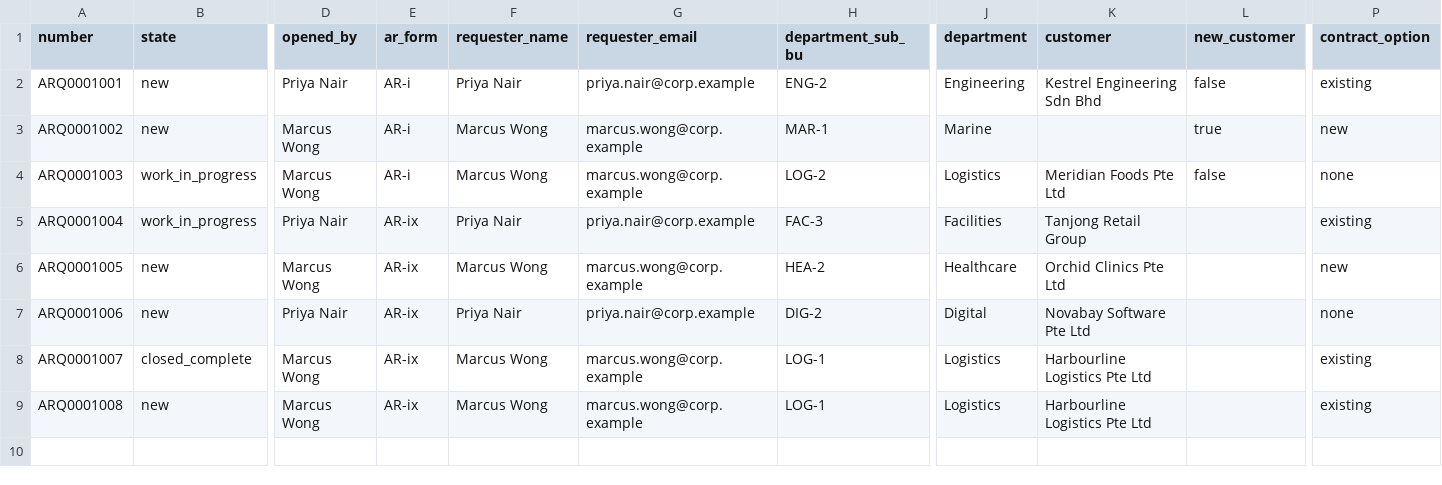
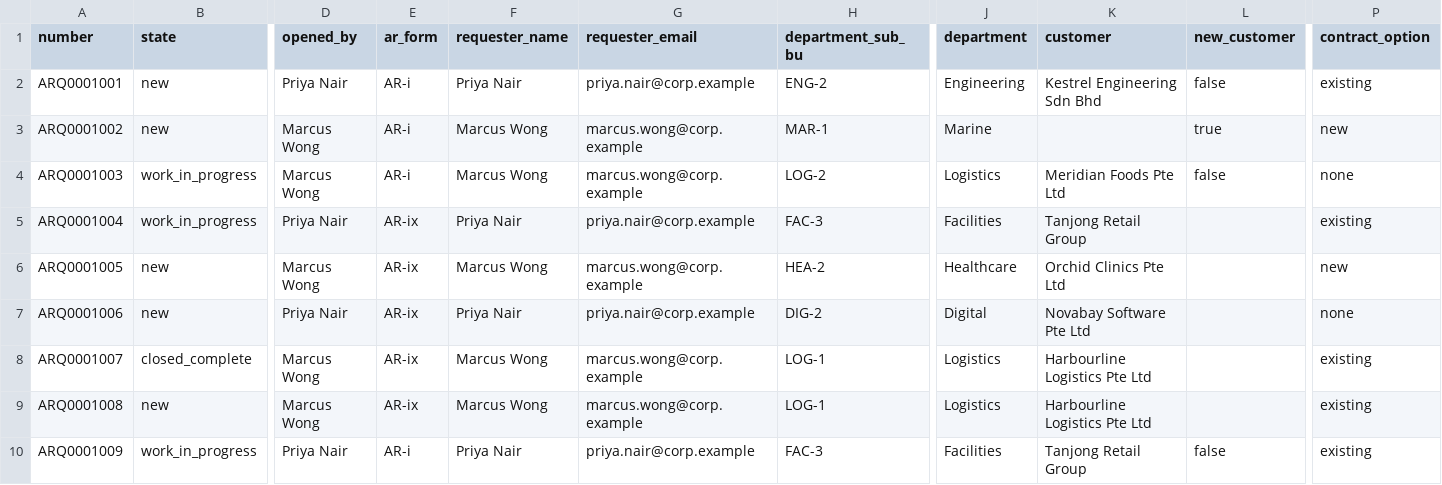
Before and after one commit to veranzy/ServiceNowARdemo, a CSV file: data/AR_form.csv, drawn as a sheet; only a part is shown, gaps mark what is left out; rows hold the shown columns only; the diff names each change by its address in the sheet, - before the commit and + after, or states it on an @@ line.

```diff
--- a/data/AR_form.csv
+++ b/data/AR_form.csv
+row 10: ARQ0001009 | work_in_progress | Priya Nair | AR-i | Priya Nair | priya.nair@corp.example | FAC-3 | Facilities | Tanjong Retail Group | false | existing
```
Also changed, not shown: 6 other files.
